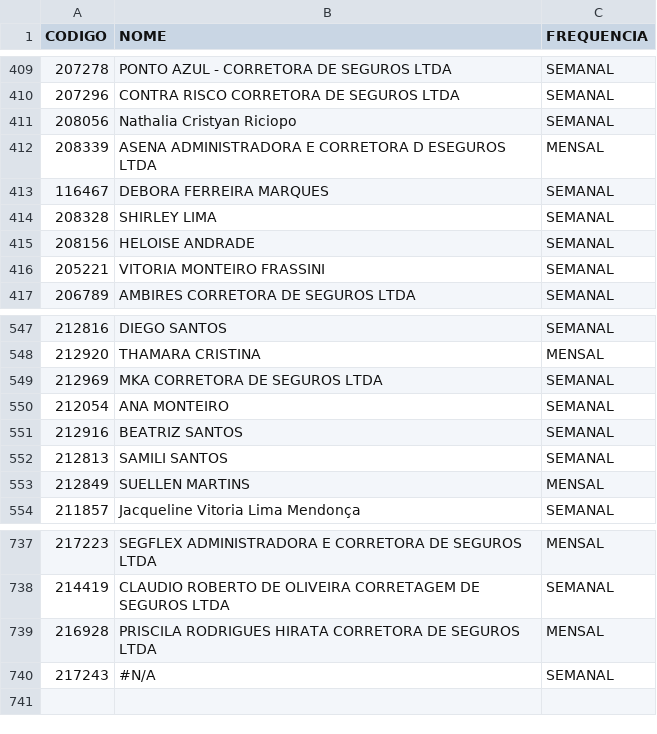
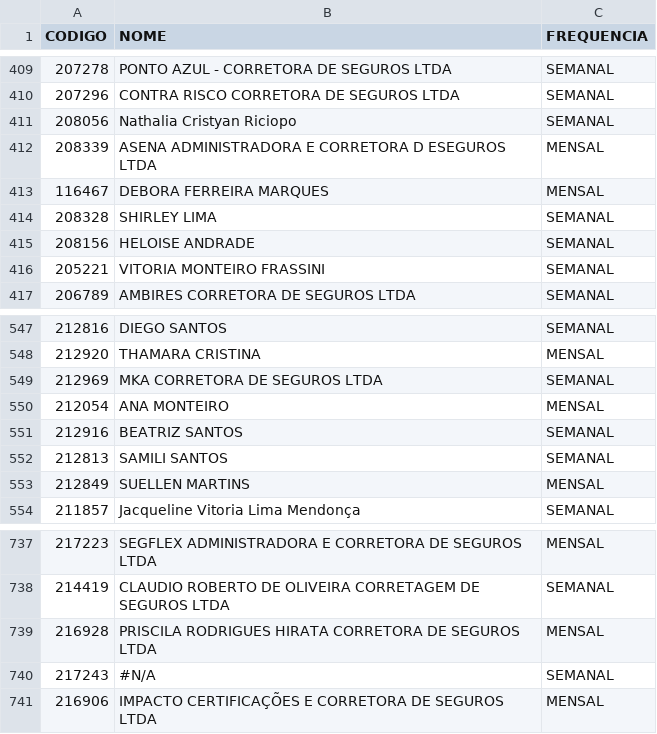
Before and after one commit to hellanysouza-ai/pagamento-affinity, a CSV file: emissores.csv, drawn as a sheet; only a part is shown, gaps mark what is left out.

Commit message:
Add files via upload

```diff
--- a/emissores.csv
+++ b/emissores.csv
@@ -412,3 +412,3 @@
 208339;ASENA ADMINISTRADORA E CORRETORA D ESEGUROS LTDA;MENSAL
-116467;DEBORA FERREIRA MARQUES;SEMANAL
+116467;DEBORA FERREIRA MARQUES;MENSAL
 208328;SHIRLEY LIMA;SEMANAL
@@ -549,3 +549,3 @@
 212969;MKA CORRETORA DE SEGUROS LTDA;SEMANAL
-212054;ANA MONTEIRO;SEMANAL
+212054;ANA MONTEIRO;MENSAL
 212916;BEATRIZ SANTOS;SEMANAL
@@ -740 +740,2 @@
 217243;#N/A;SEMANAL
+216906;IMPACTO CERTIFICAÇÕES E CORRETORA DE SEGUROS LTDA;MENSAL
```
